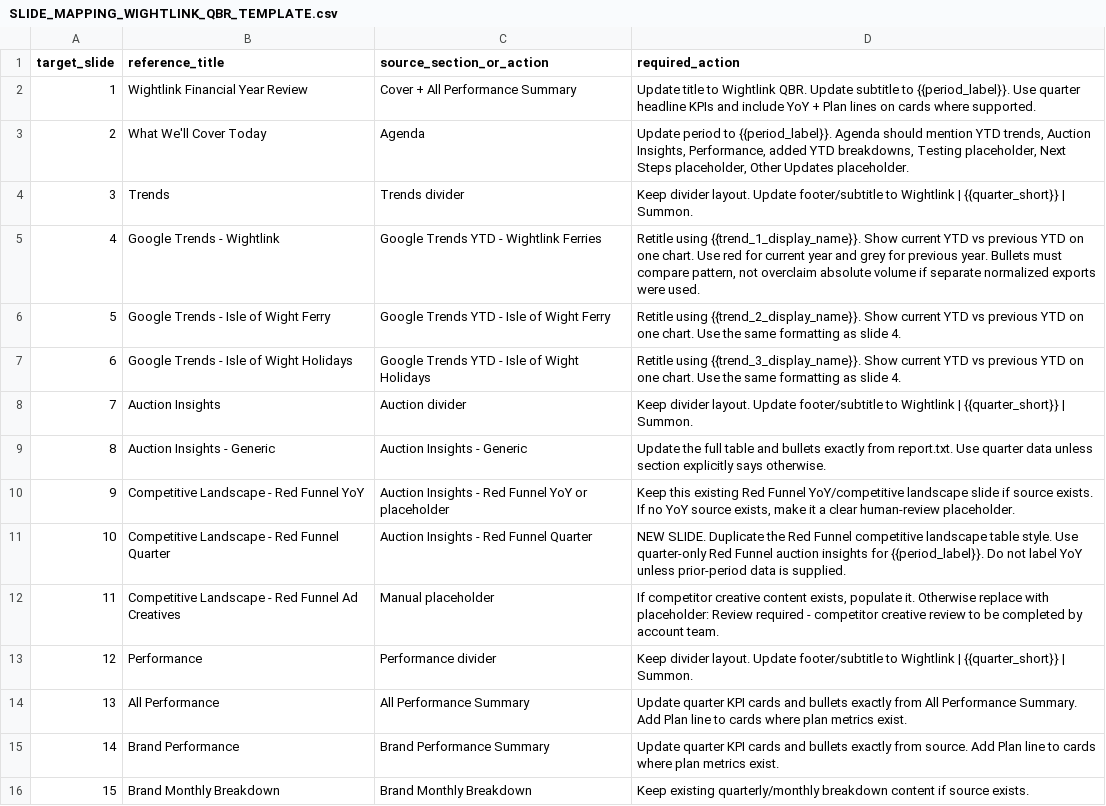
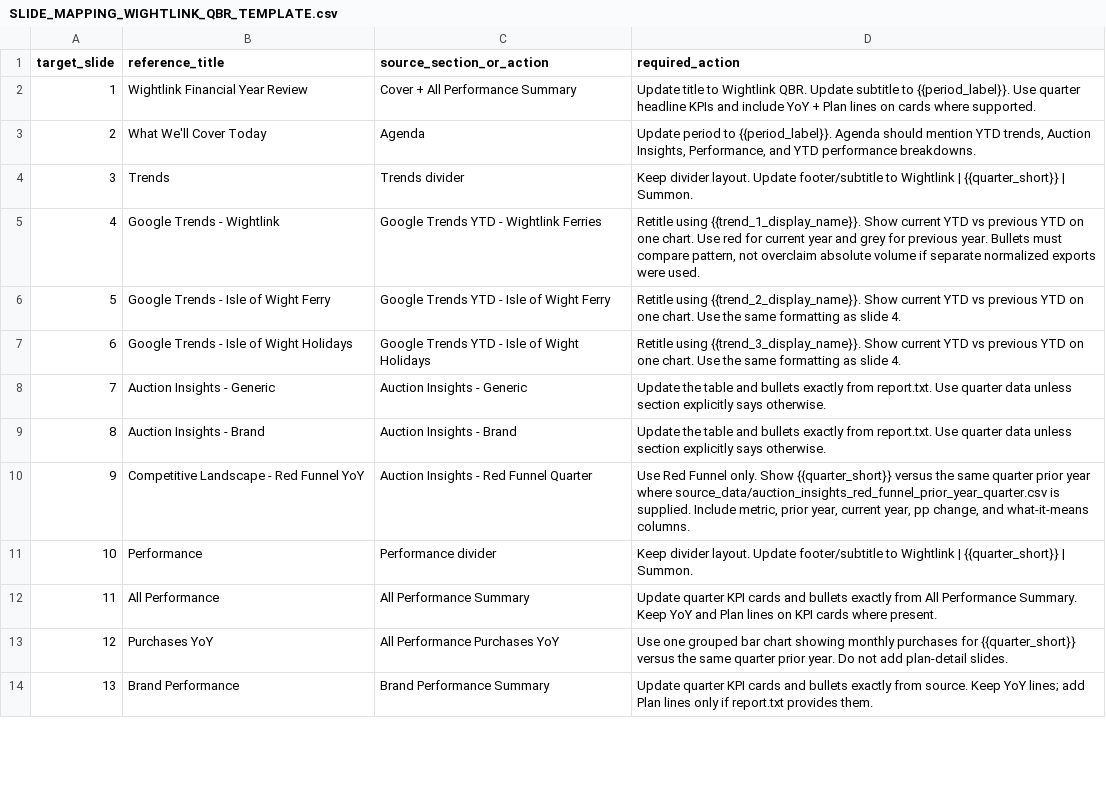
Before and after one commit to serhiiSotskyi/qbr, a CSV file: claude_handoff/wightlink_assets/SLIDE_MAPPING_WIGHTLINK_QBR_TEMPLATE.csv, drawn as a sheet; only a part is shown; removed rows and columns are numbered as before the commit, all else as after; the diff covers the shown part only; the diff names each change by its address in the sheet, - before the commit and + after, or states it on an @@ line.

Commit message:
Refine Wightlink QBR deck feedback flow

```diff
--- a/claude_handoff/wightlink_assets/SLIDE_MAPPING_WIGHTLINK_QBR_TEMPLATE.csv
+++ b/claude_handoff/wightlink_assets/SLIDE_MAPPING_WIGHTLINK_QBR_TEMPLATE.csv
-D3 (required_action): …Insights, Performance, added YTD breakdowns, Testing placeholder, Next Steps placeholder, Other Updates placeholder.
+D3 (required_action): …Insights, Performance, and YTD performance breakdowns.
-row 8: 7 | Auction Insights | Auction divider | Keep divider layout. Update footer/subtitle to Wightlink | {{quarter_short}} | Summon.
@@ column A (target_slide) renumbered from row 8 down @@
-D8 (required_action): Update the full table and…
+D8 (required_action): Update the table and…
+row 9: 8 | Auction Insights - Brand | Auction Insights - Brand | Update the table and bullets exactly from report.txt. Use quarter data unless section explicitly says otherwise.
-C10 (source_section_or_action): Auction Insights - Red Funnel YoY or placeholder
+C10 (source_section_or_action): Auction Insights - Red Funnel Quarter
-D10 (required_action): Keep this existing Red Funnel YoY/competitive landscape slide if source exists. If no YoY source exists, make it a clear human-review placeholder.
+D10 (required_action): Use Red Funnel only. Show {{quarter_short}} versus the same quarter prior year where source_data/auction_insights_red_funnel_prior_year_quarter.csv is supplied. Include metric, prior year, current year, pp change, and what-it-means columns.
-row 11: 10 | Competitive Landscape - Red Funnel Quarter | Auction Insights - Red Funnel Quarter | NEW SLIDE. Duplicate the Red Funnel competitive landscape table style. Use quarter-only Red Funnel auction insights for {{period_label}}. Do not label YoY unless prior-period data is supplied.
-row 12: 11 | Competitive Landscape - Red Funnel Ad Creatives | Manual placeholder | If competitor creative content exists, populate it. Otherwise replace with placeholder: Review required - competitor creative review to be completed by account team.
-D12 (required_action): …Performance Summary. Add Plan line to cards where plan metrics exist.
+D12 (required_action): …Performance Summary. Keep YoY and Plan lines on KPI cards where present.
+row 13: 12 | Purchases YoY | All Performance Purchases YoY | Use one grouped bar chart showing monthly purchases for {{quarter_short}} versus the same quarter prior year. Do not add plan-detail slides.
-D14 (required_action): …from source. Add Plan line to cards where plan metrics exist.
+D14 (required_action): …from source. Keep YoY lines; add Plan lines only if report.txt provides them.
-row 16: 15 | Brand Monthly Breakdown | Brand Monthly Breakdown | Keep existing quarterly/monthly breakdown content if source exists.
```
Also changed, not shown: 3 added rows, 10 removed rows and 5 edited cells elsewhere in this file, 17 other files.
